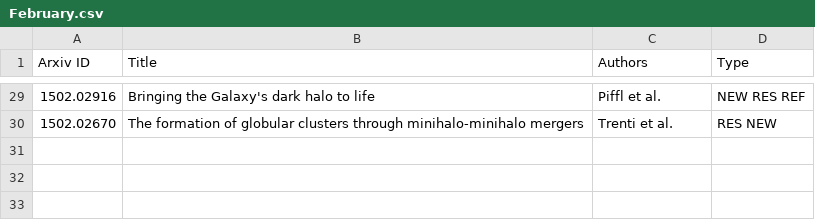
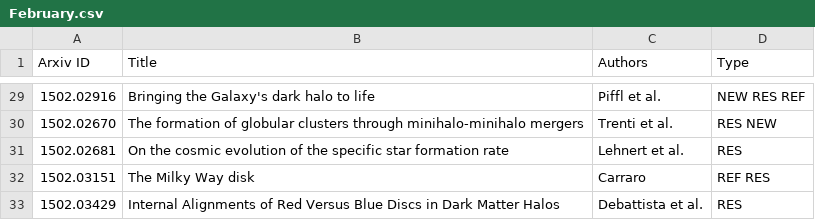
Before and after one commit to forero/arXiv, a CSV file: 2015/February.csv, drawn as a sheet; only a part is shown, gaps mark what is left out; the diff names each change by its address in the sheet, - before the commit and + after, or states it on an @@ line.

Commit message:
12

```diff
--- a/2015/February.csv
+++ b/2015/February.csv
+row 31: 1502.02681 | On the cosmic evolution of the specific star formation rate | Lehnert et al. | RES
+row 32: 1502.03151 | The Milky Way disk | Carraro | REF RES
+row 33: 1502.03429 | Internal Alignments of Red Versus Blue Discs in Dark Matter Halos | Debattista et al. | RES
```
